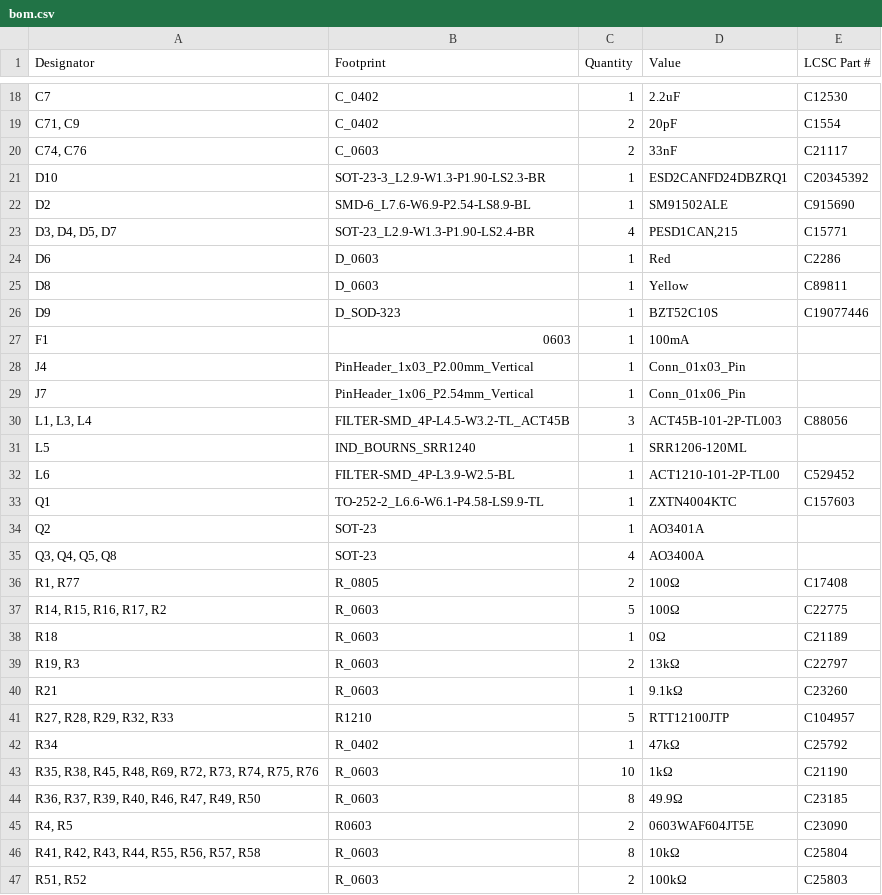
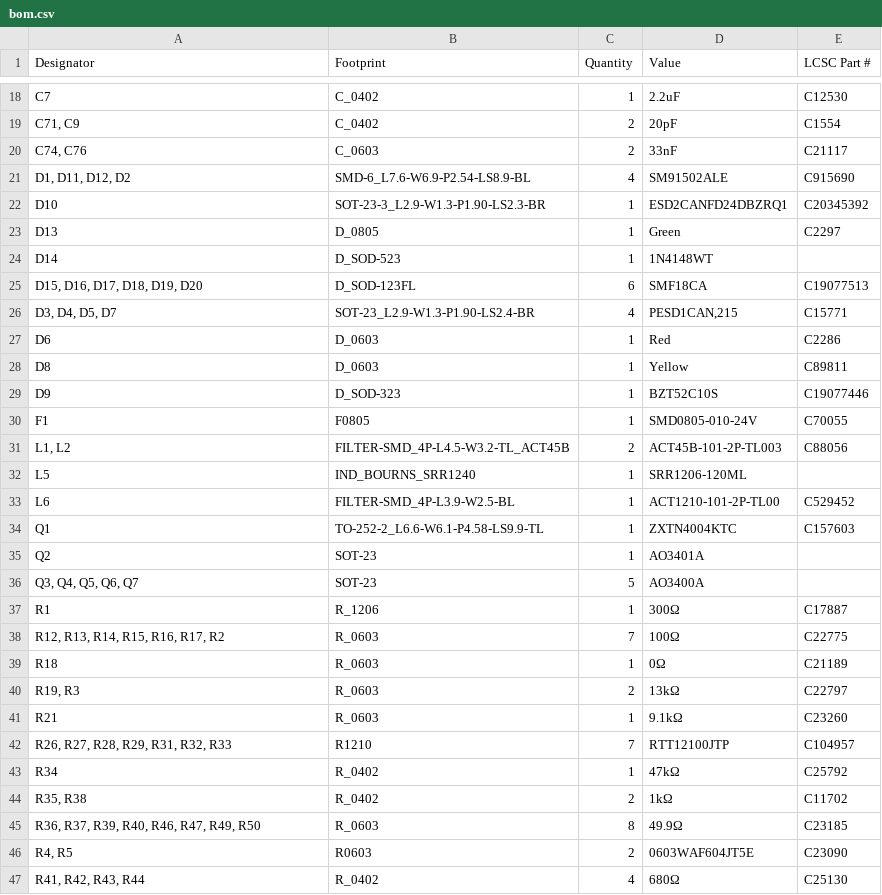
Before and after one commit to SCFormulaElectric/USC-Electrical-Systems, a CSV file: 2025-26/Boards/Custom_BMS/production/bom.csv, drawn as a sheet; only a part is shown, gaps mark what is left out; the shorter side is filled out with more unchanged rows; the diff covers the shown part only.

```diff
--- a/2025-26/Boards/Custom_BMS/production/bom.csv
+++ b/2025-26/Boards/Custom_BMS/production/bom.csv
@@ -20,4 +20,7 @@ C7,C_0402,1,2.2uF,C12530
 "C74, C76",C_0603,2,33nF,C21117
+"D1, D11, D12, D2",SMD-6_L7.6-W6.9-P2.54-LS8.9-BL,4,SM91502ALE,C915690
 D10,SOT-23-3_L2.9-W1.3-P1.90-LS2.3-BR,1,ESD2CANFD24DBZRQ1,C20345392
-D2,SMD-6_L7.6-W6.9-P2.54-LS8.9-BL,1,SM91502ALE,C915690
+D13,D_0805,1,Green,C2297
+D14,D_SOD-523,1,1N4148WT,
+"D15, D16, D17, D18, D19, D20",D_SOD-123FL,6,SMF18CA,C19077513
 "D3, D4, D5, D7",SOT-23_L2.9-W1.3-P1.90-LS2.4-BR,4,"PESD1CAN,215",C15771
@@ -26,6 +29,4 @@ D8,D_0603,1,Yellow,C89811
 D9,D_SOD-323,1,BZT52C10S,C19077446
-F1,0603,1,100mA,
-J4,PinHeader_1x03_P2.00mm_Vertical,1,Conn_01x03_Pin,
-J7,PinHeader_1x06_P2.54mm_Vertical,1,Conn_01x06_Pin,
-"L1, L3, L4",FILTER-SMD_4P-L4.5-W3.2-TL_ACT45B,3,ACT45B-101-2P-TL003,C88056
+F1,F0805,1,SMD0805-010-24V,C70055
+"L1, L2",FILTER-SMD_4P-L4.5-W3.2-TL_ACT45B,2,ACT45B-101-2P-TL003,C88056
 L5,IND_BOURNS_SRR1240,1,SRR1206-120ML,
@@ -34,5 +35,5 @@ Q1,TO-252-2_L6.6-W6.1-P4.58-LS9.9-TL,1,ZXTN4004KTC,C157603
 Q2,SOT-23,1,AO3401A,
-"Q3, Q4, Q5, Q8",SOT-23,4,AO3400A,
-"R1, R77",R_0805,2,100Ω,C17408
-"R14, R15, R16, R17, R2",R_0603,5,100Ω,C22775
+"Q3, Q4, Q5, Q6, Q7",SOT-23,5,AO3400A,
+R1,R_1206,1,300Ω,C17887
+"R12, R13, R14, R15, R16, R17, R2",R_0603,7,100Ω,C22775
 R18,R_0603,1,0Ω,C21189
@@ -40,7 +41,7 @@ R18,R_0603,1,0Ω,C21189
 R21,R_0603,1,9.1kΩ,C23260
-"R27, R28, R29, R32, R33",R1210,5,RTT12100JTP,C104957
+"R26, R27, R28, R29, R31, R32, R33",R1210,7,RTT12100JTP,C104957
 R34,R_0402,1,47kΩ,C25792
-"R35, R38, R45, R48, R69, R72, R73, R74, R75, R76",R_0603,10,1kΩ,C21190
+"R35, R38",R_0402,2,1kΩ,C11702
 "R36, R37, R39, R40, R46, R47, R49, R50",R_0603,8,49.9Ω,C23185
 "R4, R5",R0603,2,0603WAF604JT5E,C23090
-"R41, R42, R43, R44, R55, R56, R57, R58",R_0603,8,10kΩ,C25804
+"R41, R42, R43, R44",R_0402,4,680Ω,C25130
```
Also changed, not shown: 9 added rows, 2 removed rows and 16 edited cells elsewhere in this file, 2025-26/Boards/Custom_BMS/production/designators.csv, 2025-26/Boards/Custom_BMS/production/positions.csv, 15 other files.
